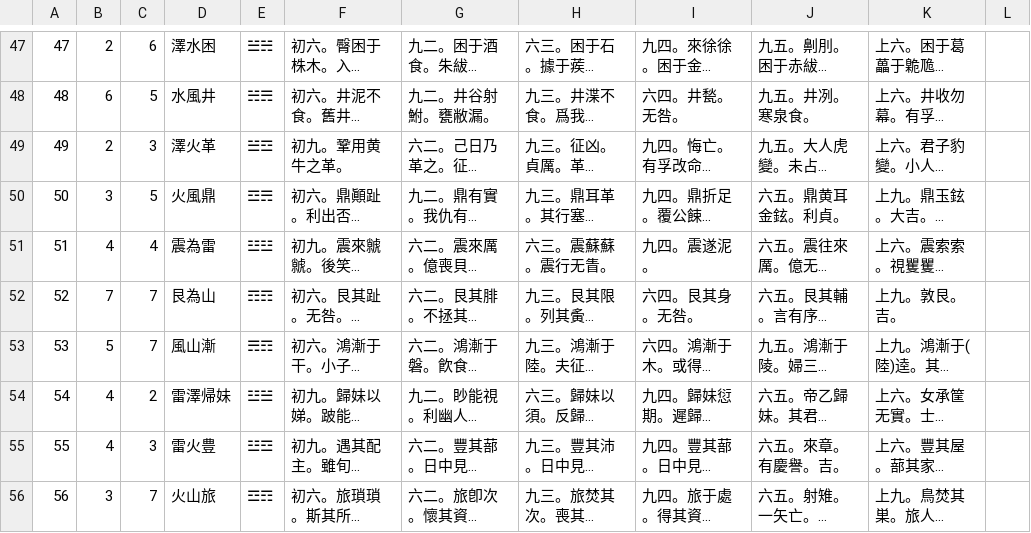
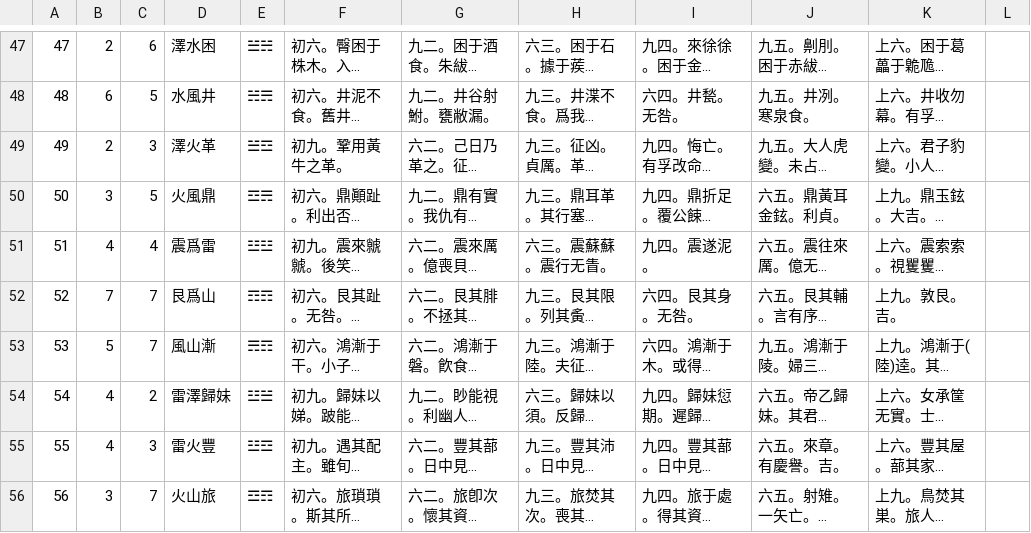
Before and after one commit to koniti/Book_of_Changes, a CSV file: 03kouji.csv, drawn as a sheet; only a part is shown, gaps mark what is left out; long unchanged cells end in …; the diff covers the shown part only; the diff names each change by its address in the sheet, - before the commit and + after, or states it on an @@ line.

```diff
--- a/03kouji.csv
+++ b/03kouji.csv
-F49: 初九。鞏用黄牛之革。
+F49: 初九。鞏用黃牛之革。
-J50: 六五。鼎黄耳金鉉。利貞。
+J50: 六五。鼎黃耳金鉉。利貞。
-D51: 震為雷
+D51: 震爲雷
-D52: 艮為山
+D52: 艮爲山
-D54: 雷澤帰妹
+D54: 雷澤歸妹
-D55: 雷火豊
+D55: 雷火豐
```
Also changed, not shown: 14 edited cells elsewhere in this file, 00name.csv, 01ka.csv, 6 other files.
